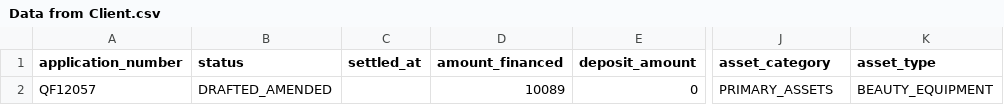
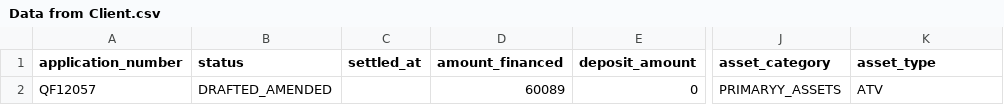
Before and after one commit to kapilojha8/Rule-Engine, a CSV file: data/Data from Client.csv, drawn as a sheet; only a part is shown, gaps mark what is left out; the diff names each change by its address in the sheet, - before the commit and + after, or states it on an @@ line.

```diff
--- a/data/Data from Client.csv
+++ b/data/Data from Client.csv
-D2 (amount_financed): 10089
+D2 (amount_financed): 60089
-J2 (asset_category): PRIMARY_ASSETS
+J2 (asset_category): PRIMARYY_ASSETS
-K2 (asset_type): BEAUTY_EQUIPMENT
+K2 (asset_type): ATV
```
Also changed, not shown: 4 other files.
